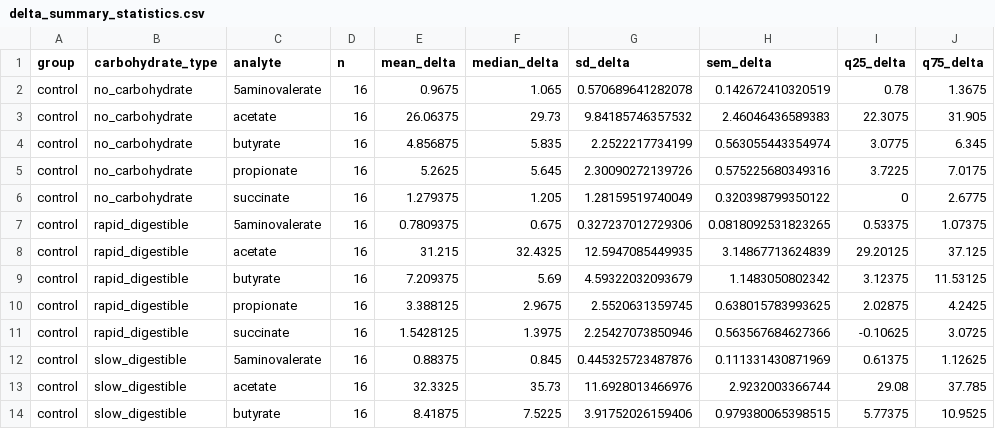
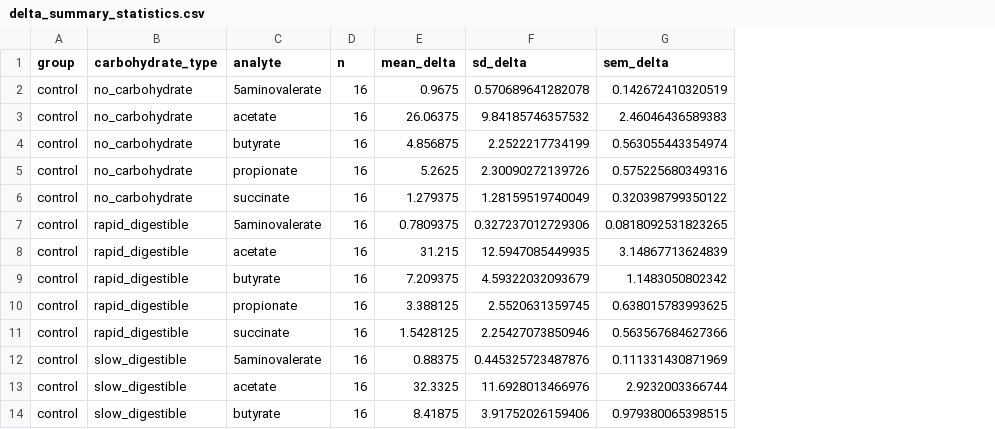
Before and after one commit to seedpcseed/abbott-carbohydrate-obesity-project2, a CSV file: results/delta_summary_statistics.csv, drawn as a sheet; only a part is shown; the diff names each change by its address in the sheet, - before the commit and + after, or states it on an @@ line.

Commit message:
Enhance SCFA analysis report with new visualizations and statistical summaries. Added delta change analysis for response magnitudes, including group and carbohydrate effects. Updated R scripts for improved data handling and visualization, and saved new plots for group comparisons and carbohydrate effects.

```diff
--- a/results/delta_summary_statistics.csv
+++ b/results/delta_summary_statistics.csv
-column F (median_delta), rows 2-14: 1.065 | 29.73 | 5.835 | 5.645 | 1.205 | 0.675 | 32.4325 | 5.69 | 2.9675 | 1.3975 | 0.845 | 35.73 | 7.5225
-column I (q25_delta), rows 2-14: 0.78 | 22.3075 | 3.0775 | 3.7225 | 0 | 0.53375 | 29.20125 | 3.12375 | 2.02875 | -0.10625 | 0.61375 | 29.08 | 5.77375
-column J (q75_delta), rows 2-14: 1.3675 | 31.905 | 6.345 | 7.0175 | 2.6775 | 1.07375 | 37.125 | 11.53125 | 4.2425 | 3.0725 | 1.12625 | 37.785 | 10.9525
```
Also changed, not shown: 7 other files.
